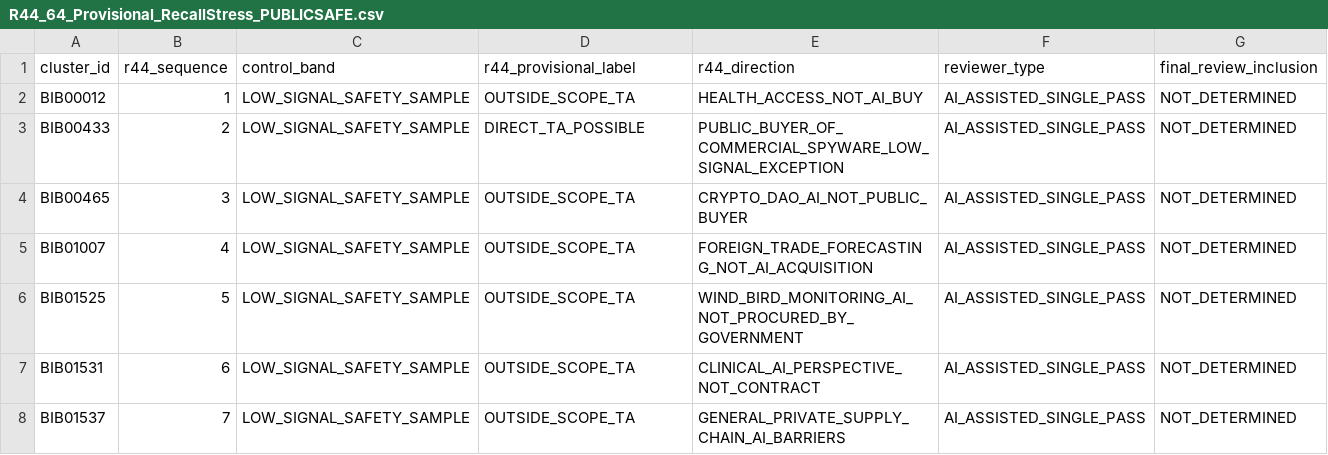
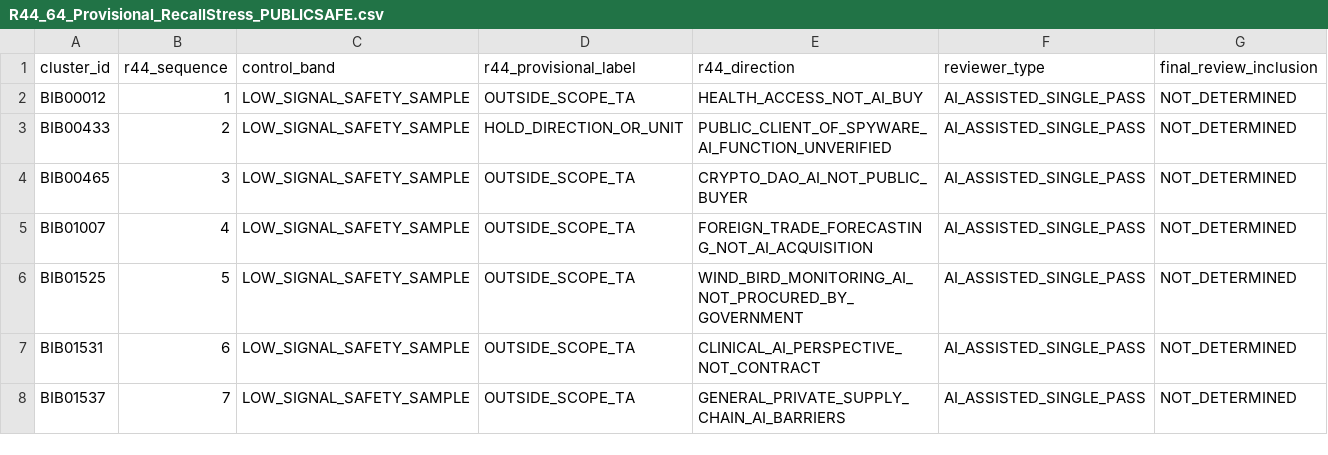
Before and after one commit to shaikhamalkawi-ux/governing-procured-ai-review, a CSV file: data/R44_64_Provisional_RecallStress_PUBLICSAFE.csv, drawn as a sheet; only a part is shown.

Commit message:
R44 scientific audit: hold spyware AI identity; prohibit unverified direct procurement classification

```diff
--- a/data/R44_64_Provisional_RecallStress_PUBLICSAFE.csv
+++ b/data/R44_64_Provisional_RecallStress_PUBLICSAFE.csv
@@ -2,3 +2,3 @@ cluster_id,r44_sequence,control_band,r44_provisional_label,r44_direction,reviewe
 BIB00012,1,LOW_SIGNAL_SAFETY_SAMPLE,OUTSIDE_SCOPE_TA,HEALTH_ACCESS_NOT_AI_BUY,AI_ASSISTED_SINGLE_PASS,NOT_DETERMINED
-BIB00433,2,LOW_SIGNAL_SAFETY_SAMPLE,DIRECT_TA_POSSIBLE,PUBLIC_BUYER_OF_COMMERCIAL_SPYWARE_LOW_SIGNAL_EXCEPTION,AI_ASSISTED_SINGLE_PASS,NOT_DETERMINED
+BIB00433,2,LOW_SIGNAL_SAFETY_SAMPLE,HOLD_DIRECTION_OR_UNIT,PUBLIC_CLIENT_OF_SPYWARE_AI_FUNCTION_UNVERIFIED,AI_ASSISTED_SINGLE_PASS,NOT_DETERMINED
 BIB00465,3,LOW_SIGNAL_SAFETY_SAMPLE,OUTSIDE_SCOPE_TA,CRYPTO_DAO_AI_NOT_PUBLIC_BUYER,AI_ASSISTED_SINGLE_PASS,NOT_DETERMINED
```
